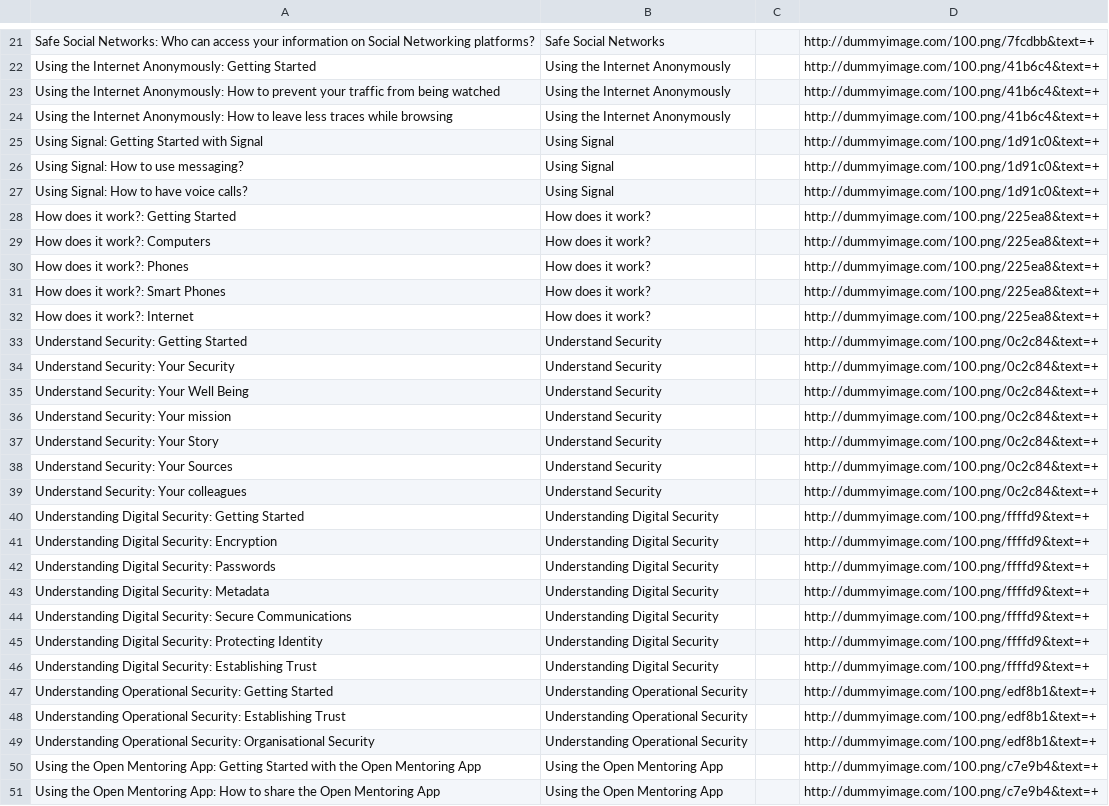
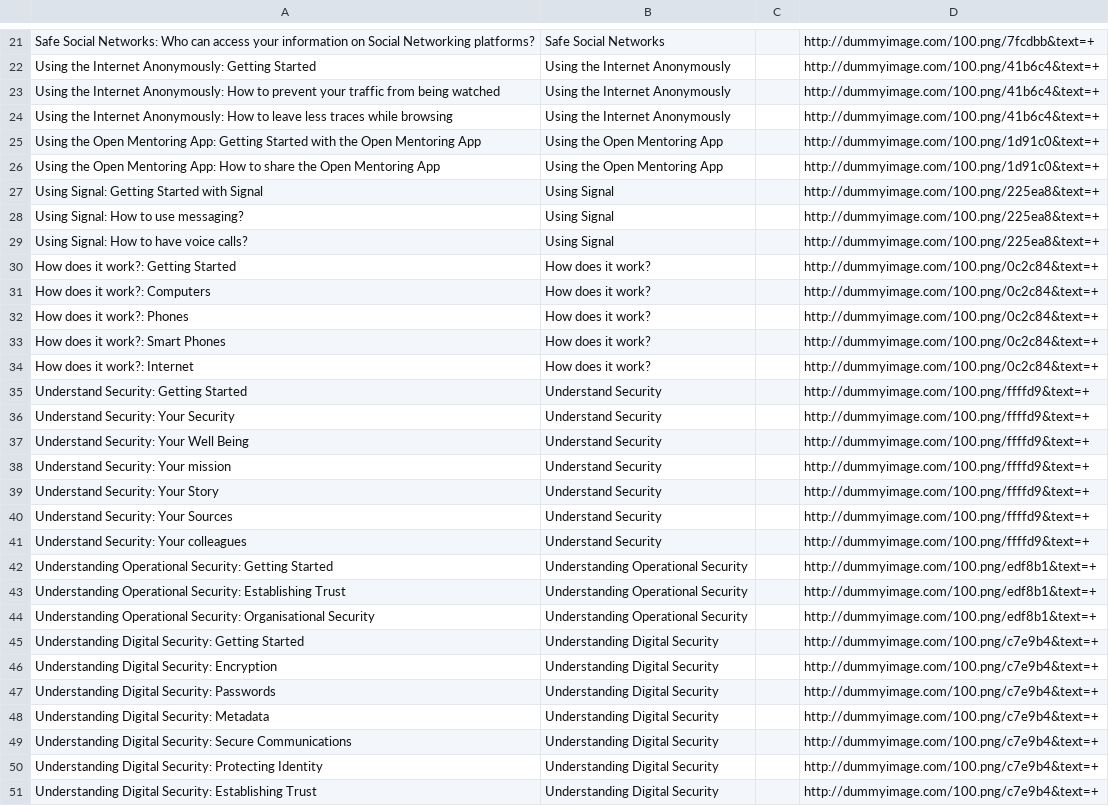
Before and after one commit to iilab/openmentoring-web, a CSV file: hrd/elements.csv, drawn as a sheet; only a part is shown, gaps mark what is left out.

```diff
--- a/hrd/elements.csv
+++ b/hrd/elements.csv
@@ -24,24 +24,19 @@ Using the Internet Anonymously: How to prevent your traffic from being watched,U
 Using the Internet Anonymously: How to leave less traces while browsing,Using the Internet Anonymously,,http://dummyimage.com/100.png/41b6c4&text=+
-Using Signal: Getting Started with Signal,Using Signal,,http://dummyimage.com/100.png/1d91c0&text=+
-Using Signal: How to use messaging?,Using Signal,,http://dummyimage.com/100.png/1d91c0&text=+
-Using Signal: How to have voice calls?,Using Signal,,http://dummyimage.com/100.png/1d91c0&text=+
-How does it work?: Getting Started,How does it work?,,http://dummyimage.com/100.png/225ea8&text=+
-How does it work?: Computers,How does it work?,,http://dummyimage.com/100.png/225ea8&text=+
-How does it work?: Phones,How does it work?,,http://dummyimage.com/100.png/225ea8&text=+
-How does it work?: Smart Phones,How does it work?,,http://dummyimage.com/100.png/225ea8&text=+
-How does it work?: Internet,How does it work?,,http://dummyimage.com/100.png/225ea8&text=+
-Understand Security: Getting Started,Understand Security,,http://dummyimage.com/100.png/0c2c84&text=+
-Understand Security: Your Security,Understand Security,,http://dummyimage.com/100.png/0c2c84&text=+
-Understand Security: Your Well Being,Understand Security,,http://dummyimage.com/100.png/0c2c84&text=+
-Understand Security: Your mission,Understand Security,,http://dummyimage.com/100.png/0c2c84&text=+
-Understand Security: Your Story,Understand Security,,http://dummyimage.com/100.png/0c2c84&text=+
-Understand Security: Your Sources,Understand Security,,http://dummyimage.com/100.png/0c2c84&text=+
-Understand Security: Your colleagues,Understand Security,,http://dummyimage.com/100.png/0c2c84&text=+
-Understanding Digital Security: Getting Started,Understanding Digital Security,,http://dummyimage.com/100.png/ffffd9&text=+
-Understanding Digital Security: Encryption,Understanding Digital Security,,http://dummyimage.com/100.png/ffffd9&text=+
-Understanding Digital Security: Passwords,Understanding Digital Security,,http://dummyimage.com/100.png/ffffd9&text=+
-Understanding Digital Security: Metadata,Understanding Digital Security,,http://dummyimage.com/100.png/ffffd9&text=+
-Understanding Digital Security: Secure Communications,Understanding Digital Security,,http://dummyimage.com/100.png/ffffd9&text=+
-Understanding Digital Security: Protecting Identity,Understanding Digital Security,,http://dummyimage.com/100.png/ffffd9&text=+
-Understanding Digital Security: Establishing Trust,Understanding Digital Security,,http://dummyimage.com/100.png/ffffd9&text=+
+Using the Open Mentoring App: Getting Started with the Open Mentoring App,Using the Open Mentoring App,,http://dummyimage.com/100.png/1d91c0&text=+
+Using the Open Mentoring App: How to share the Open Mentoring App,Using the Open Mentoring App,,http://dummyimage.com/100.png/1d91c0&text=+
+Using Signal: Getting Started with Signal,Using Signal,,http://dummyimage.com/100.png/225ea8&text=+
+Using Signal: How to use messaging?,Using Signal,,http://dummyimage.com/100.png/225ea8&text=+
+Using Signal: How to have voice calls?,Using Signal,,http://dummyimage.com/100.png/225ea8&text=+
+How does it work?: Getting Started,How does it work?,,http://dummyimage.com/100.png/0c2c84&text=+
+How does it work?: Computers,How does it work?,,http://dummyimage.com/100.png/0c2c84&text=+
+How does it work?: Phones,How does it work?,,http://dummyimage.com/100.png/0c2c84&text=+
+How does it work?: Smart Phones,How does it work?,,http://dummyimage.com/100.png/0c2c84&text=+
+How does it work?: Internet,How does it work?,,http://dummyimage.com/100.png/0c2c84&text=+
+Understand Security: Getting Started,Understand Security,,http://dummyimage.com/100.png/ffffd9&text=+
+Understand Security: Your Security,Understand Security,,http://dummyimage.com/100.png/ffffd9&text=+
+Understand Security: Your Well Being,Understand Security,,http://dummyimage.com/100.png/ffffd9&text=+
+Understand Security: Your mission,Understand Security,,http://dummyimage.com/100.png/ffffd9&text=+
+Understand Security: Your Story,Understand Security,,http://dummyimage.com/100.png/ffffd9&text=+
+Understand Security: Your Sources,Understand Security,,http://dummyimage.com/100.png/ffffd9&text=+
+Understand Security: Your colleagues,Understand Security,,http://dummyimage.com/100.png/ffffd9&text=+
 Understanding Operational Security: Getting Started,Understanding Operational Security,,http://dummyimage.com/100.png/edf8b1&text=+
@@ -49,3 +44,8 @@ Understanding Operational Security: Establishing Trust,Understanding Operational
 Understanding Operational Security: Organisational Security,Understanding Operational Security,,http://dummyimage.com/100.png/edf8b1&text=+
-Using the Open Mentoring App: Getting Started with the Open Mentoring App,Using the Open Mentoring App,,http://dummyimage.com/100.png/c7e9b4&text=+
-Using the Open Mentoring App: How to share the Open Mentoring App,Using the Open Mentoring App,,http://dummyimage.com/100.png/c7e9b4&text=+
+Understanding Digital Security: Getting Started,Understanding Digital Security,,http://dummyimage.com/100.png/c7e9b4&text=+
+Understanding Digital Security: Encryption,Understanding Digital Security,,http://dummyimage.com/100.png/c7e9b4&text=+
+Understanding Digital Security: Passwords,Understanding Digital Security,,http://dummyimage.com/100.png/c7e9b4&text=+
+Understanding Digital Security: Metadata,Understanding Digital Security,,http://dummyimage.com/100.png/c7e9b4&text=+
+Understanding Digital Security: Secure Communications,Understanding Digital Security,,http://dummyimage.com/100.png/c7e9b4&text=+
+Understanding Digital Security: Protecting Identity,Understanding Digital Security,,http://dummyimage.com/100.png/c7e9b4&text=+
+Understanding Digital Security: Establishing Trust,Understanding Digital Security,,http://dummyimage.com/100.png/c7e9b4&text=+
```
Also changed, not shown: citizen/elements.csv, 42 other files.
